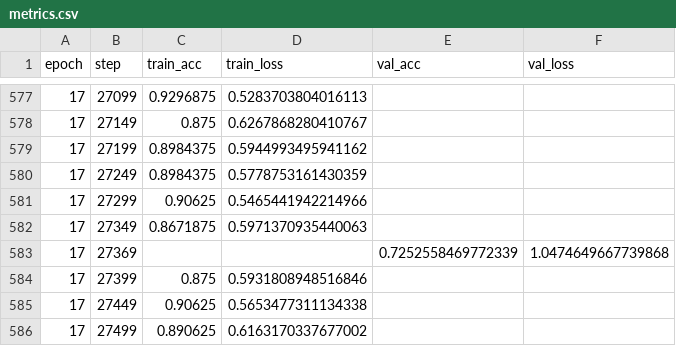
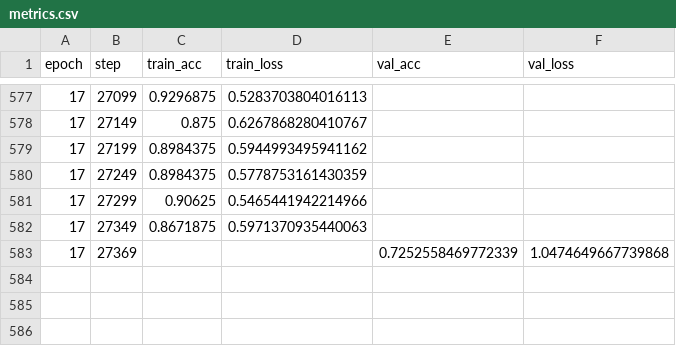
Before and after one commit to TheNMD/ai-project3, a CSV file: metrics.csv, drawn as a sheet; only a part is shown, gaps mark what is left out.

```diff
--- a/metrics.csv
+++ b/metrics.csv
@@ -583,4 +583 @@ epoch,step,train_acc,train_loss,val_acc,val_loss
 17,27369,,,0.7252558469772339,1.0474649667739868
-17,27399,0.875,0.5931808948516846,,
-17,27449,0.90625,0.5653477311134338,,
-17,27499,0.890625,0.6163170337677002,,
```
Also changed, not shown: 2 other files.
